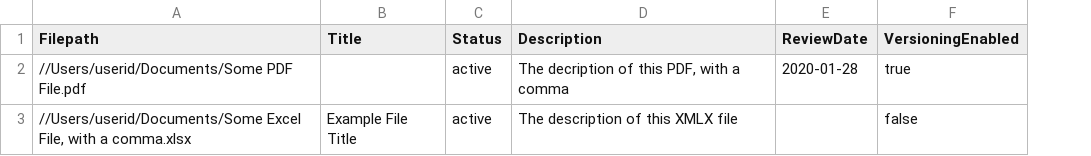
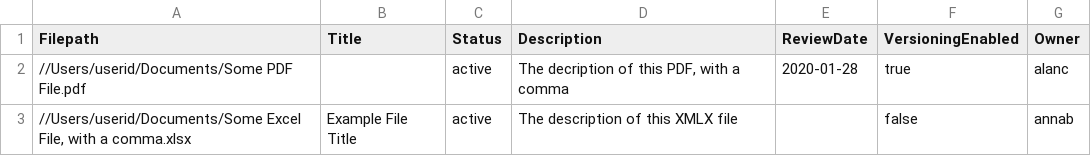
Before and after one commit to hornbill/goHornbillDocumentImport, a CSV file: docs_main.csv, drawn as a sheet; the diff names each change by its address in the sheet, - before the commit and + after, or states it on an @@ line.

```diff
--- a/docs_main.csv
+++ b/docs_main.csv
+column G (Owner), rows 2-3: alanc | annab
```
Also changed, not shown: 6 other files.
